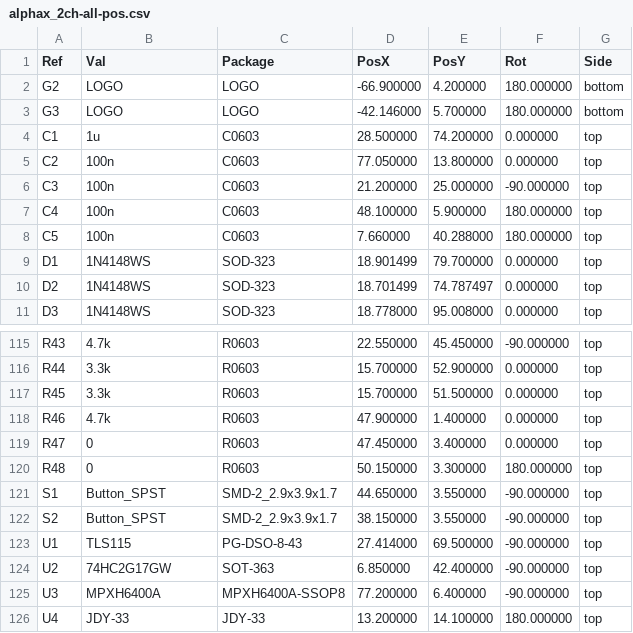
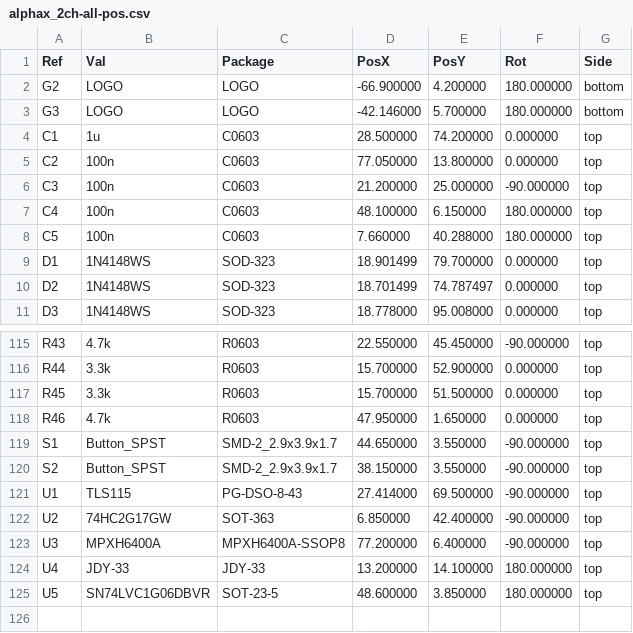
Before and after one commit to rusefi/alphax-2chan, a CSV file: gerber/alphax_2ch-all-pos.csv, drawn as a sheet; only a part is shown, gaps mark what is left out.

```diff
--- a/gerber/alphax_2ch-all-pos.csv
+++ b/gerber/alphax_2ch-all-pos.csv
@@ -6,3 +6,3 @@ Ref,Val,Package,PosX,PosY,Rot,Side
 "C3","100n","C0603",21.200000,25.000000,-90.000000,top
-"C4","100n","C0603",48.100000,5.900000,180.000000,top
+"C4","100n","C0603",48.100000,6.150000,180.000000,top
 "C5","100n","C0603",7.660000,40.288000,180.000000,top
@@ -117,5 +117,3 @@ Ref,Val,Package,PosX,PosY,Rot,Side
 "R45","3.3k","R0603",15.700000,51.500000,0.000000,top
-"R46","4.7k","R0603",47.900000,1.400000,0.000000,top
-"R47","0","R0603",47.450000,3.400000,0.000000,top
-"R48","0","R0603",50.150000,3.300000,180.000000,top
+"R46","4.7k","R0603",47.950000,1.650000,0.000000,top
 "S1","Button_SPST","SMD-2_2.9x3.9x1.7",44.650000,3.550000,-90.000000,top
@@ -126 +124,2 @@ Ref,Val,Package,PosX,PosY,Rot,Side
 "U4","JDY-33","JDY-33",13.200000,14.100000,180.000000,top
+"U5","SN74LVC1G06DBVR","SOT-23-5",48.600000,3.850000,180.000000,top
```
Also changed, not shown: gerber/alphax_2ch.csv, 19 other files.
